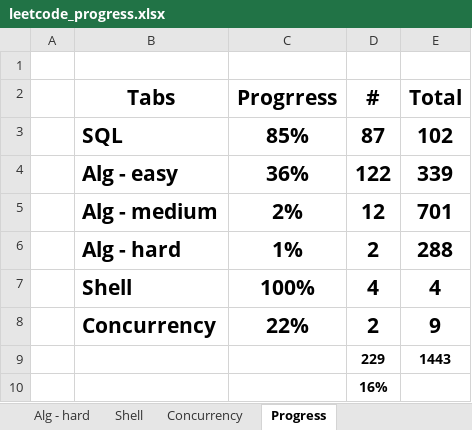
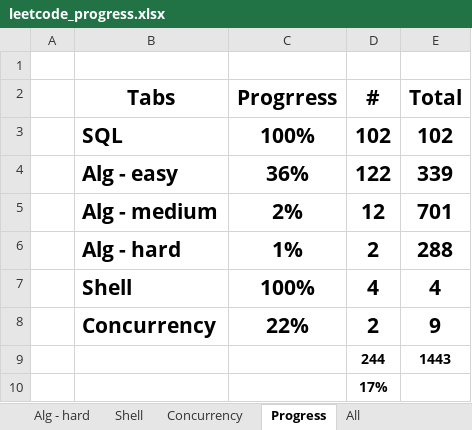
Before and after one commit to vwang0/Leetcode_Solutions, an Excel workbook: leetcode_progress.xlsx, sheet Progress, drawn as a sheet; values as stored, in another font and other column widths than the file's, no borders; conditional formats not drawn; the diff names each change by its address in the sheet, - before the commit and + after, or states it on an @@ line.

```diff
--- a/leetcode_progress.xlsx (sheet Progress)
+++ b/leetcode_progress.xlsx (sheet Progress)
+sheet tab: All
-C3 (Progrress): 85%
+C3 (Progrress): 100%
-D3 (#): 87
+D3 (#): 102
-D9 (#): 229
+D9 (#): 244
-D10 (#): 16%
+D10 (#): 17%
```
Also changed, not shown: sheet SQL, other sheet tabs, 1 other file.
